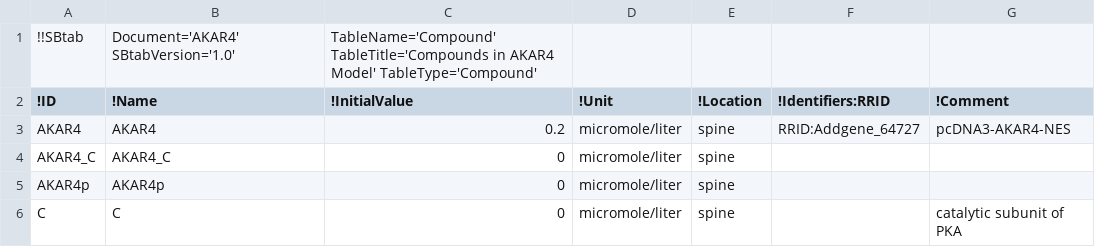
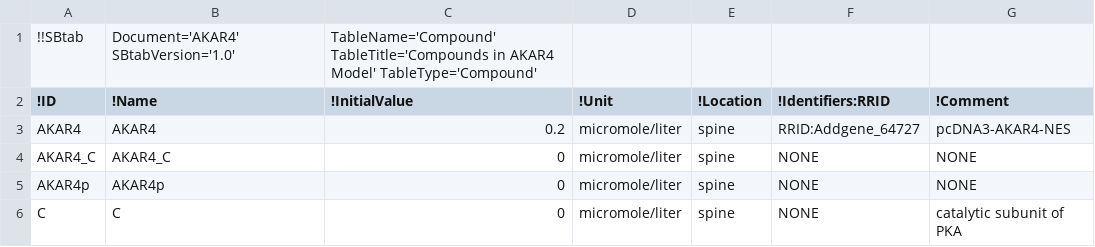
Before and after one commit to icpm-kth/uqsa, a TSV file: AKAR4/AKAR4_Compound.tsv, drawn as a sheet.

Commit message:
filled in empty cells to not confuse importers

```diff
--- a/AKAR4/AKAR4_Compound.tsv
+++ b/AKAR4/AKAR4_Compound.tsv
@@ -3,4 +3,4 @@
 AKAR4	AKAR4	0.2	micromole/liter	spine	RRID:Addgene_64727	pcDNA3-AKAR4-NES
-AKAR4_C	AKAR4_C	0	micromole/liter	spine		
-AKAR4p	AKAR4p	0	micromole/liter	spine		
-C	C	0	micromole/liter	spine		catalytic subunit of PKA
+AKAR4_C	AKAR4_C	0	micromole/liter	spine	NONE	NONE
+AKAR4p	AKAR4p	0	micromole/liter	spine	NONE	NONE
+C	C	0	micromole/liter	spine	NONE	catalytic subunit of PKA
```
